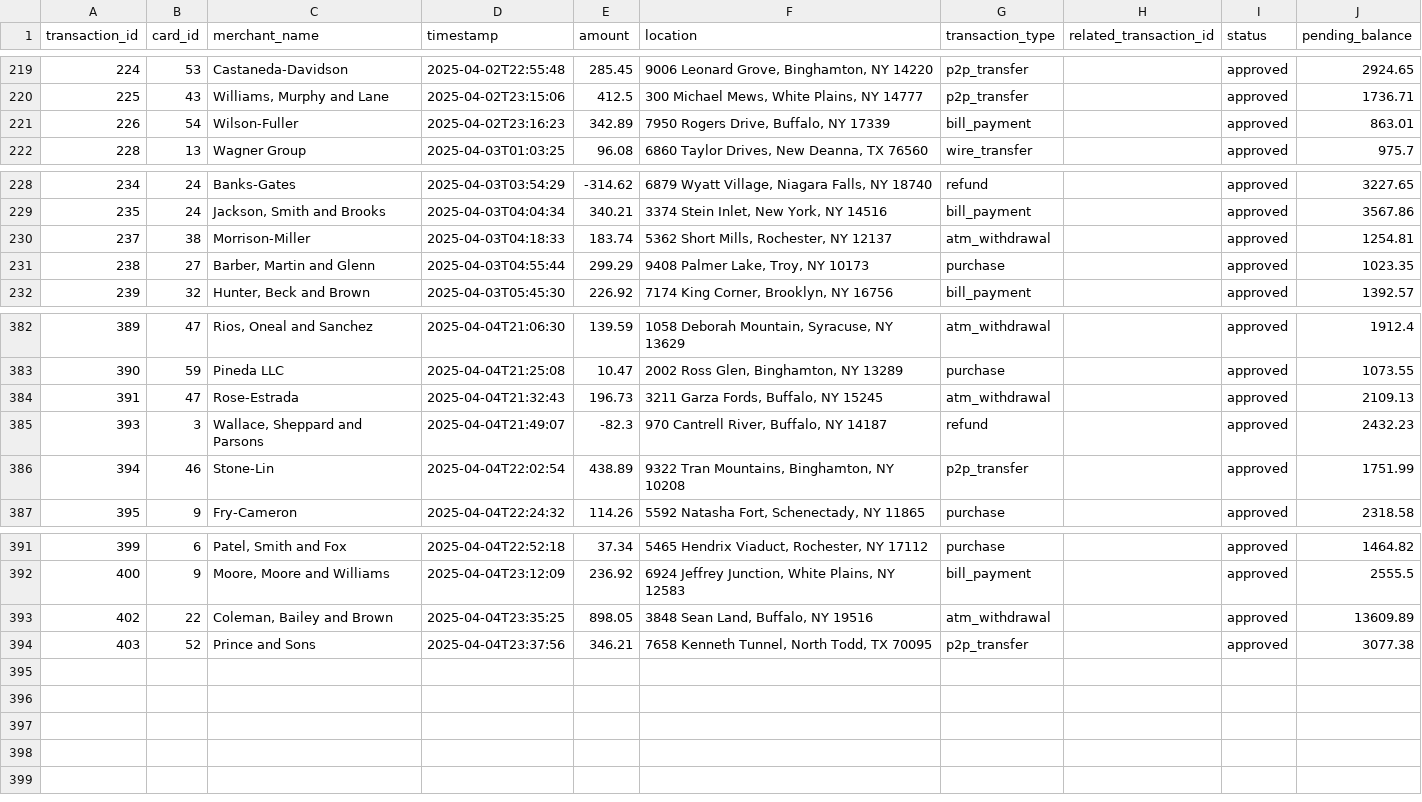
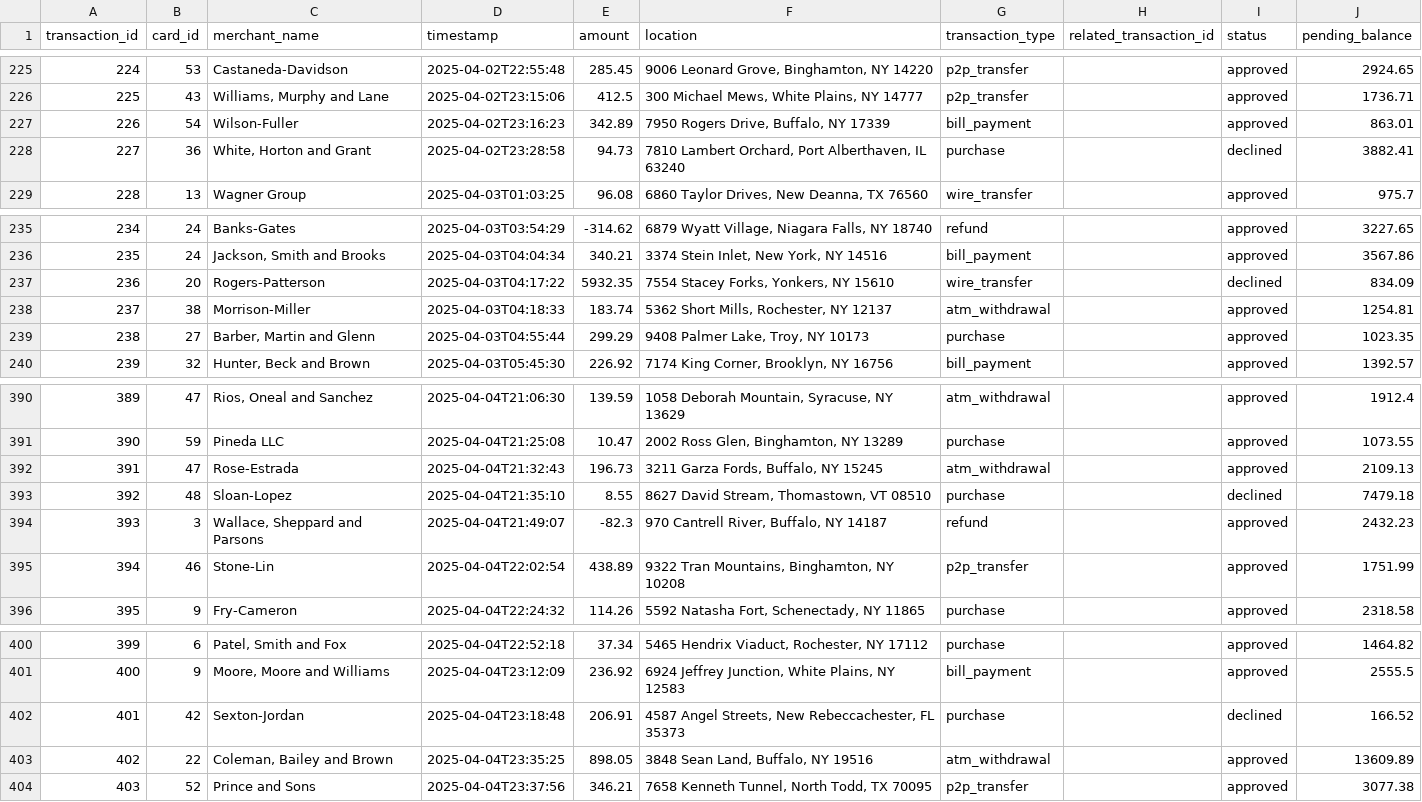
Before and after one commit to soorajmanoj/credit-card-kafka-pipeline, a CSV file: results/batch_transactions.csv, drawn as a sheet; only a part is shown, gaps mark what is left out; the diff covers the shown part only; the diff names each change by its address in the sheet, - before the commit and + after, or states it on an @@ line.

Commit message:
removed filter for declined txns

```diff
--- a/results/batch_transactions.csv
+++ b/results/batch_transactions.csv
+row 228: 227 | 36 | White, Horton and Grant | 2025-04-02T23:28:58 | 94.73 | 7810 Lambert Orchard, Port Alberthaven, IL 63240 | purchase |  | declined | 3882.41
+row 237: 236 | 20 | Rogers-Patterson | 2025-04-03T04:17:22 | 5932.35 | 7554 Stacey Forks, Yonkers, NY 15610 | wire_transfer |  | declined | 834.09
+row 393: 392 | 48 | Sloan-Lopez | 2025-04-04T21:35:10 | 8.55 | 8627 David Stream, Thomastown, VT 08510 | purchase |  | declined | 7479.18
+row 402: 401 | 42 | Sexton-Jordan | 2025-04-04T23:18:48 | 206.91 | 4587 Angel Streets, New Rebeccachester, FL 35373 | purchase |  | declined | 166.52
```
Also changed, not shown: 6 added rows elsewhere in this file, results/cards_updated.csv, results/customers_updated.csv, 2 other files.
